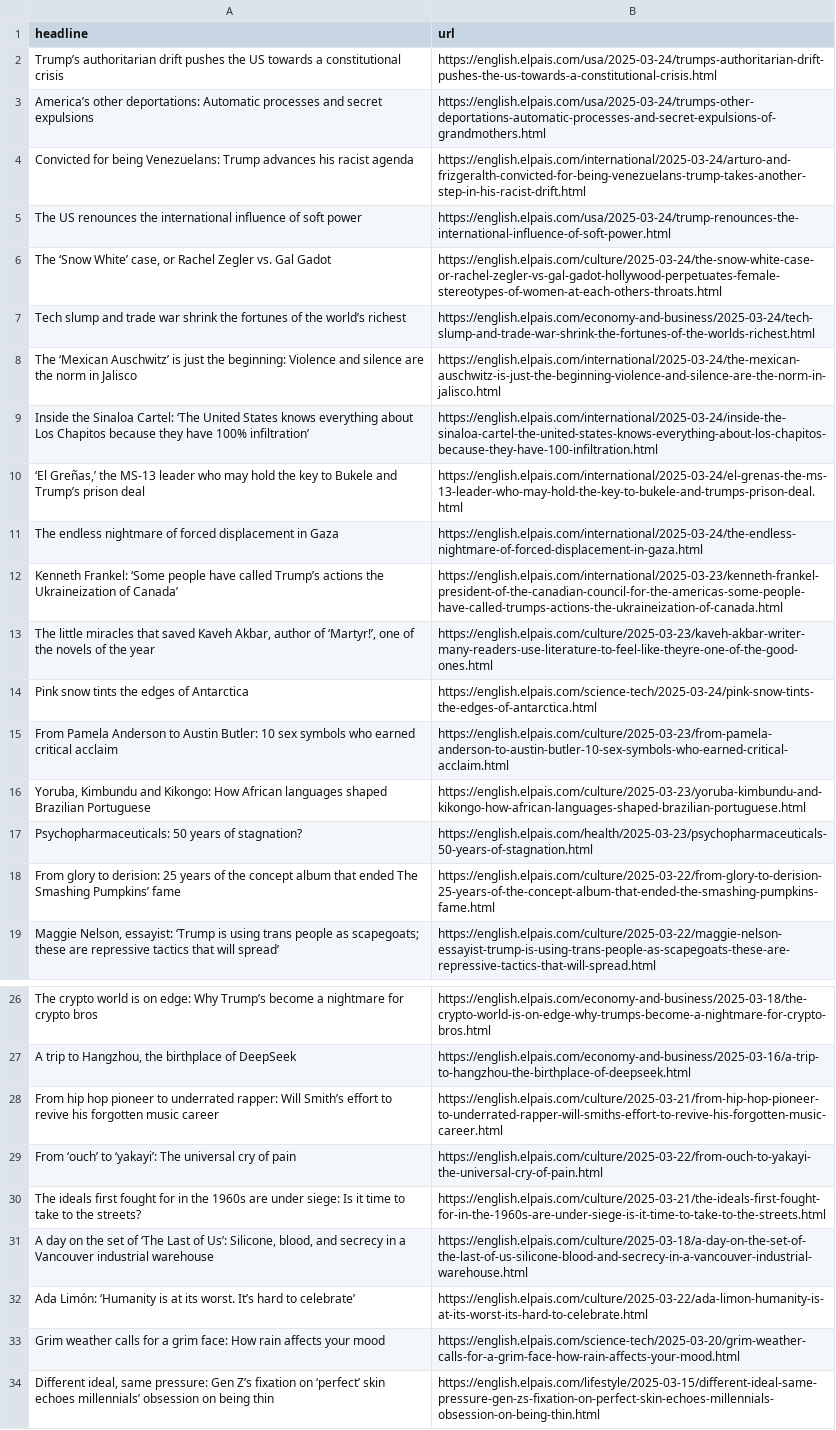
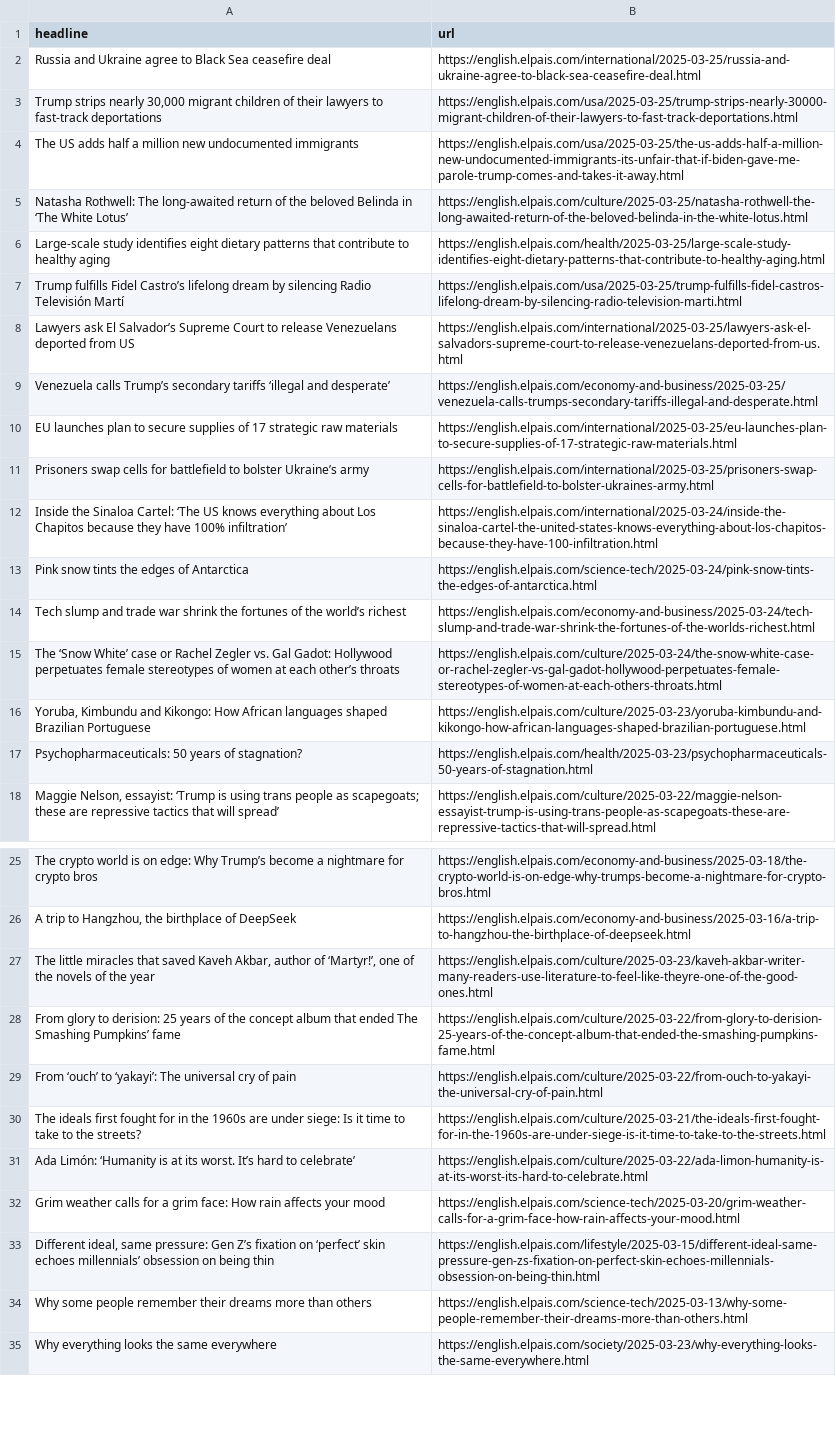
Before and after one commit to ElisabethLind/el_Pais_autoscraper, a CSV file: headlines.csv, drawn as a sheet; only a part is shown, gaps mark what is left out; the shorter side is filled out with more unchanged rows; removed rows and columns are numbered as before the commit, all else as after; the diff covers the shown part only; the diff names each change by its address in the sheet, - before the commit and + after, or states it on an @@ line.

```diff
--- a/headlines.csv
+++ b/headlines.csv
-row 2: Trump’s authoritarian drift pushes the US towards a constitutional crisis | https://english.elpais.com/usa/2025-03-24/trumps-authoritarian-drift-pushes-the-us-towards-a-constitutional-crisis.html
-row 3: America’s other deportations: Automatic processes and secret expulsions | https://english.elpais.com/usa/2025-03-24/trumps-other-deportations-automatic-processes-and-secret-expulsions-of-grandmothers.html
-row 4: Convicted for being Venezuelans: Trump advances his racist agenda | https://english.elpais.com/international/2025-03-24/arturo-and-frizgeralth-convicted-for-being-venezuelans-trump-takes-another-step-in-his-racist-drift.html
-row 5: The US renounces the international influence of soft power | https://english.elpais.com/usa/2025-03-24/trump-renounces-the-international-influence-of-soft-power.html
-row 6: The ‘Snow White’ case, or Rachel Zegler vs. Gal Gadot | https://english.elpais.com/culture/2025-03-24/the-snow-white-case-or-rachel-zegler-vs-gal-gadot-hollywood-perpetuates-female-stereotypes-of-women-at-each-others-throats.html
+row 2: Russia and Ukraine agree to Black Sea ceasefire deal | https://english.elpais.com/international/2025-03-25/russia-and-ukraine-agree-to-black-sea-ceasefire-deal.html
+row 3: Trump strips nearly 30,000 migrant children of their lawyers to fast-track deportations | https://english.elpais.com/usa/2025-03-25/trump-strips-nearly-30000-migrant-children-of-their-lawyers-to-fast-track-deportations.html
+row 4: The US adds half a million new undocumented immigrants | https://english.elpais.com/usa/2025-03-25/the-us-adds-half-a-million-new-undocumented-immigrants-its-unfair-that-if-biden-gave-me-parole-trump-comes-and-takes-it-away.html
+row 5: Natasha Rothwell: The long-awaited return of the beloved Belinda in ‘The White Lotus’ | https://english.elpais.com/culture/2025-03-25/natasha-rothwell-the-long-awaited-return-of-the-beloved-belinda-in-the-white-lotus.html
+row 6: Large-scale study identifies eight dietary patterns that contribute to healthy aging | https://english.elpais.com/health/2025-03-25/large-scale-study-identifies-eight-dietary-patterns-that-contribute-to-healthy-aging.html
+row 7: Trump fulfills Fidel Castro’s lifelong dream by silencing Radio Televisión Martí | https://english.elpais.com/usa/2025-03-25/trump-fulfills-fidel-castros-lifelong-dream-by-silencing-radio-television-marti.html
+row 8: Lawyers ask El Salvador’s Supreme Court to release Venezuelans deported from US | https://english.elpais.com/international/2025-03-25/lawyers-ask-el-salvadors-supreme-court-to-release-venezuelans-deported-from-us.html
+row 9: Venezuela calls Trump’s secondary tariffs ‘illegal and desperate’ | https://english.elpais.com/economy-and-business/2025-03-25/venezuela-calls-trumps-secondary-tariffs-illegal-and-desperate.html
+row 10: EU launches plan to secure supplies of 17 strategic raw materials | https://english.elpais.com/international/2025-03-25/eu-launches-plan-to-secure-supplies-of-17-strategic-raw-materials.html
+row 11: Prisoners swap cells for battlefield to bolster Ukraine’s army | https://english.elpais.com/international/2025-03-25/prisoners-swap-cells-for-battlefield-to-bolster-ukraines-army.html
+row 12: Inside the Sinaloa Cartel: ‘The US knows everything about Los Chapitos because they have 100% infiltration’ | https://english.elpais.com/international/2025-03-24/inside-the-sinaloa-cartel-the-united-states-knows-everything-about-los-chapitos-because-they-have-100-infiltration.html
@@ row 14 moved to row 13: Pink snow tints the edges of Antarctica @@
@@ row 8 moved to row 39: The ‘Mexican Auschwitz’ is just the begi… @@
-row 9: Inside the Sinaloa Cartel: ‘The United States knows everything about Los Chapitos because they have 100% infiltration’ | https://english.elpais.com/international/2025-03-24/inside-the-sinaloa-cartel-the-united-states-knows-everything-about-los-chapitos-because-they-have-100-infiltration.html
-row 10: ‘El Greñas,’ the MS-13 leader who may hold the key to Bukele and Trump’s prison deal | https://english.elpais.com/international/2025-03-24/el-grenas-the-ms-13-leader-who-may-hold-the-key-to-bukele-and-trumps-prison-deal.html
-row 11: The endless nightmare of forced displacement in Gaza | https://english.elpais.com/international/2025-03-24/the-endless-nightmare-of-forced-displacement-in-gaza.html
-row 12: Kenneth Frankel: ‘Some people have called Trump’s actions the Ukraineization of Canada’ | https://english.elpais.com/international/2025-03-23/kenneth-frankel-president-of-the-canadian-council-for-the-americas-some-people-have-called-trumps-actions-the-ukraineization-of-canada.html
@@ row 15 moved to row 36: From Pamela Anderson to Austin Butler: 1… @@
+row 15: The ‘Snow White’ case or Rachel Zegler vs. Gal Gadot: Hollywood perpetuates female stereotypes of women at each other’s throats | https://english.elpais.com/culture/2025-03-24/the-snow-white-case-or-rachel-zegler-vs-gal-gadot-hollywood-perpetuates-female-stereotypes-of-women-at-each-others-throats.html
@@ row 28 moved to row 37: From hip hop pioneer to underrated rappe… @@
@@ row 13 moved to row 27: The little miracles that saved Kaveh Akb… @@
@@ row 18 moved to row 28: From glory to derision: 25 years of the … @@
-row 31: A day on the set of ‘The Last of Us’: Silicone, blood, and secrecy in a Vancouver industrial warehouse | https://english.elpais.com/culture/2025-03-18/a-day-on-the-set-of-the-last-of-us-silicone-blood-and-secrecy-in-a-vancouver-industrial-warehouse.html
```
Also changed, not shown: 3 added rows and 6 removed rows elsewhere in this file.
